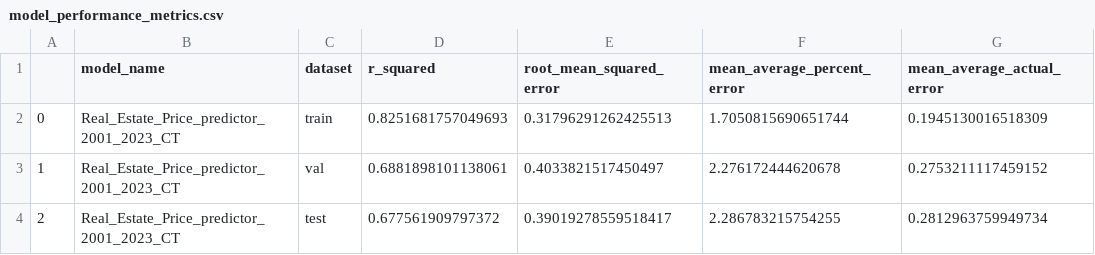
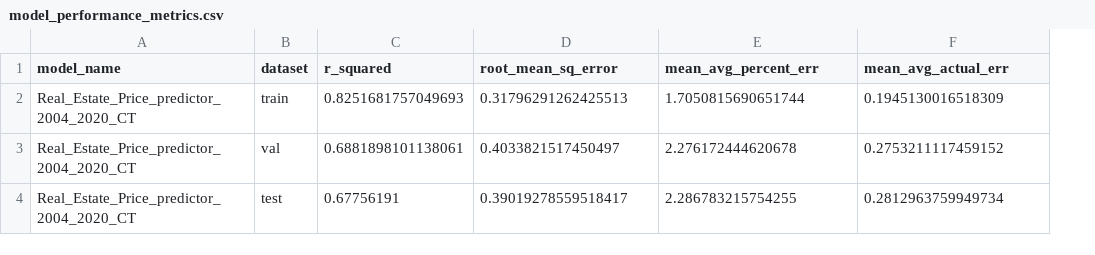
Before and after one commit to nathandow4060/Real-Estate-ML-App-Team-10-, a CSV file: ml/data/predictions/model_performance_metrics.csv, drawn as a sheet; removed rows and columns are numbered as before the commit, all else as after; the diff names each change by its address in the sheet, - before the commit and + after, or states it on an @@ line.

Commit message:
Change log -updated predictions -created upload predictions data code -changed write path of "df_predictions_context.csv" to data/predictions in preprocess file -also fixed file path name spelling of predictions -minor changes to database tables related to ML. Fixed the unique constraint on predictions table

```diff
--- a/ml/data/predictions/model_performance_metrics.csv
+++ b/ml/data/predictions/model_performance_metrics.csv
-column A, rows 2-4: 0 | 1 | 2
-D1: root_mean_squared_error
+D1: root_mean_sq_error
-E1: mean_average_percent_error
+E1: mean_avg_percent_err
-F1: mean_average_actual_error
+F1: mean_avg_actual_err
-A2:A4 (model_name): Real_Estate_Price_predictor_2001_2023_CT
+A2:A4 (model_name): Real_Estate_Price_predictor_2004_2020_CT
-C4 (r_squared): 0.677561909797372
+C4 (r_squared): 0.67756191
```
Also changed, not shown: 11 other files.
